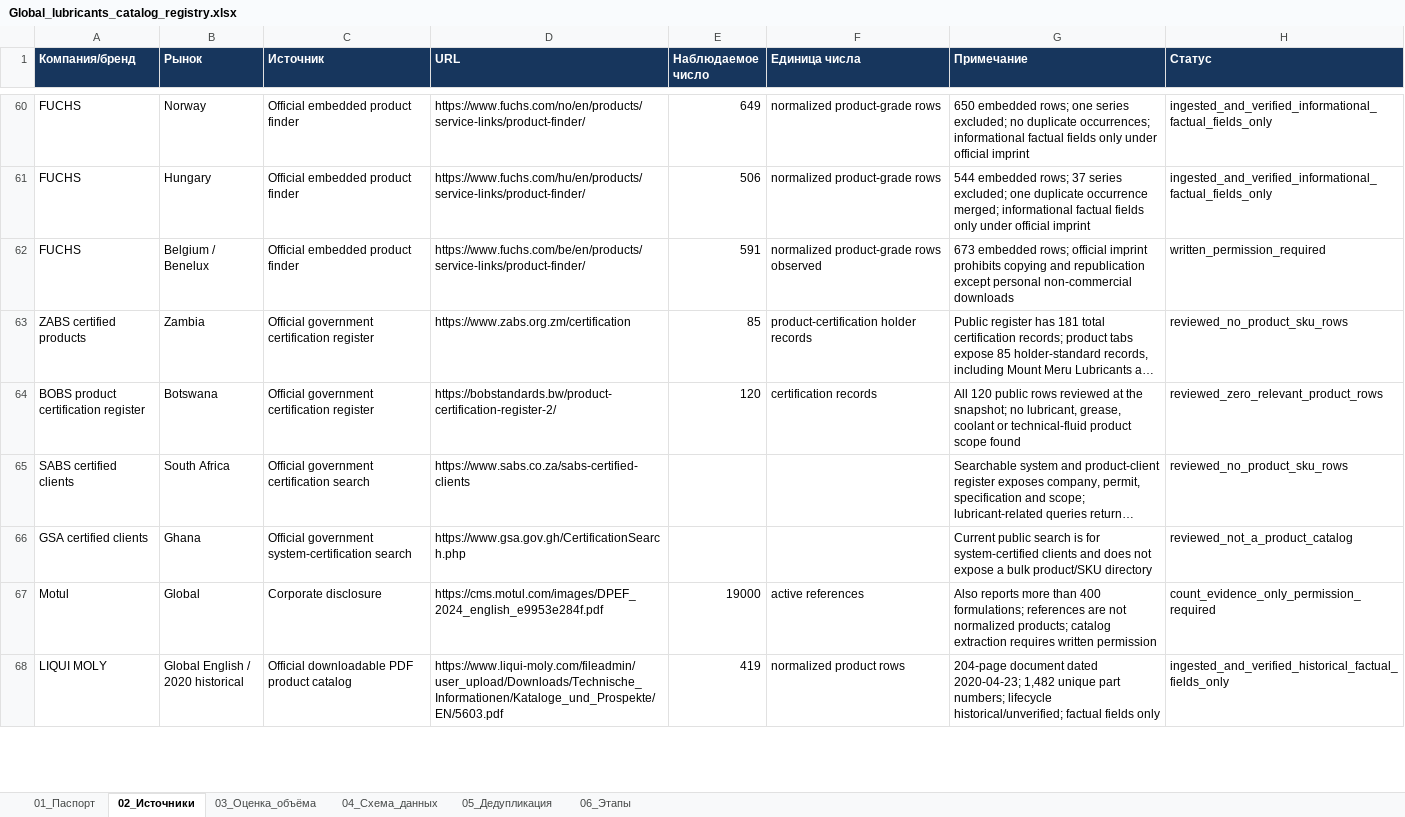
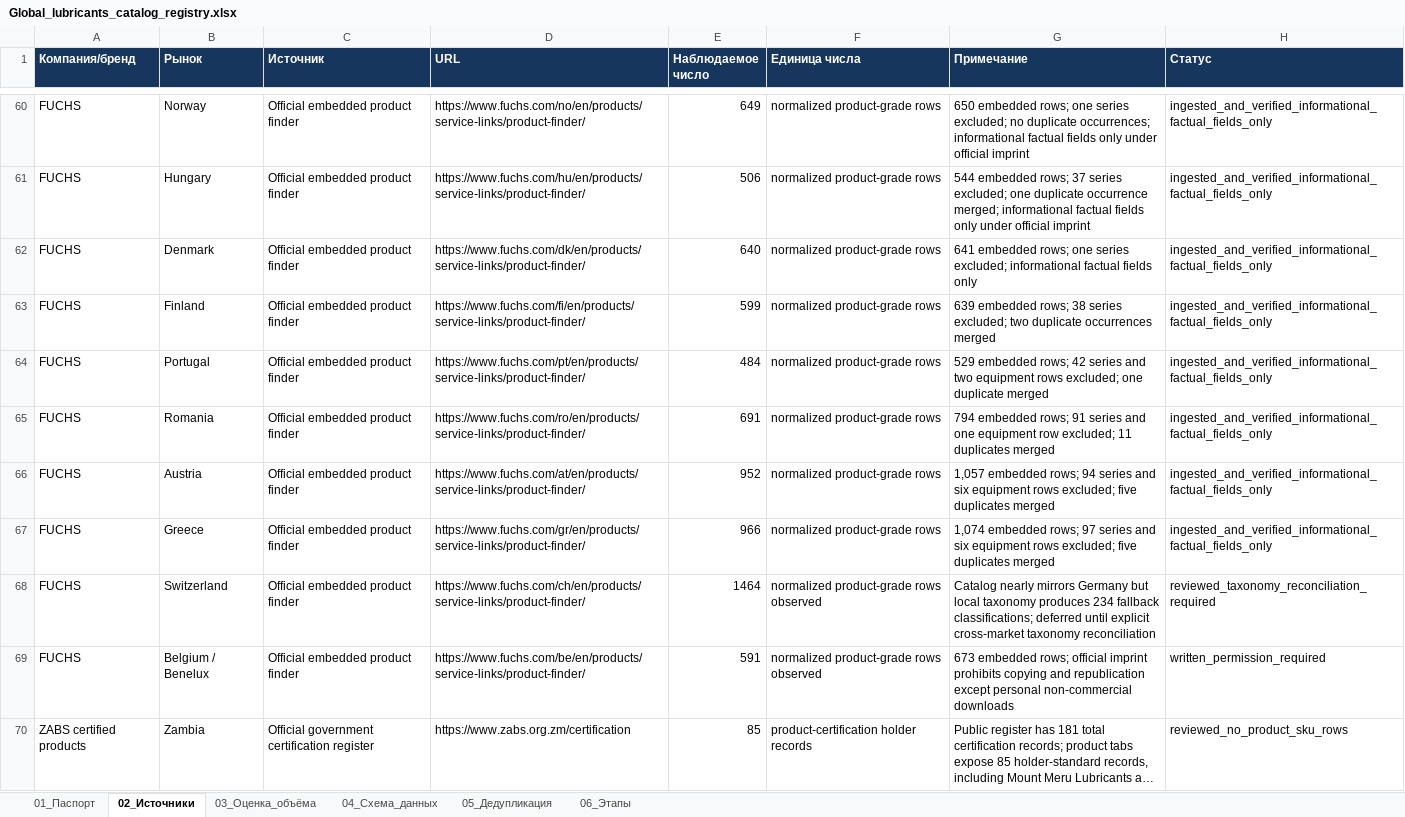
Before and after one commit to temuradhamson/mfclassifier, an Excel workbook: deliverables/Global_lubricants_catalog_registry.xlsx, sheet 02_Источники, drawn as a sheet; only a part is shown, gaps mark what is left out; the shorter side is filled out with more unchanged rows; long unchanged cells end in …; values as stored, in another font and other column widths than the file's, no borders; the diff names each change by its address in the sheet, - before the commit and + after, or states it on an @@ line.

Commit message:
Add six FUCHS European product catalogs

```diff
--- a/deliverables/Global_lubricants_catalog_registry.xlsx (sheet 02_Источники)
+++ b/deliverables/Global_lubricants_catalog_registry.xlsx (sheet 02_Источники)
+row 62: FUCHS | Denmark | Official embedded product finder | https://www.fuchs.com/dk/en/products/service-links/product-finder/ | 640 | normalized product-grade rows | 641 embedded rows; one series excluded; informational factual fields only | ingested_and_verified_informational_factual_fields_only
+row 63: FUCHS | Finland | Official embedded product finder | https://www.fuchs.com/fi/en/products/service-links/product-finder/ | 599 | normalized product-grade rows | 639 embedded rows; 38 series excluded; two duplicate occurrences merged | ingested_and_verified_informational_factual_fields_only
+row 64: FUCHS | Portugal | Official embedded product finder | https://www.fuchs.com/pt/en/products/service-links/product-finder/ | 484 | normalized product-grade rows | 529 embedded rows; 42 series and two equipment rows excluded; one duplicate merged | ingested_and_verified_informational_factual_fields_only
+row 65: FUCHS | Romania | Official embedded product finder | https://www.fuchs.com/ro/en/products/service-links/product-finder/ | 691 | normalized product-grade rows | 794 embedded rows; 91 series and one equipment row excluded; 11 duplicates merged | ingested_and_verified_informational_factual_fields_only
+row 66: FUCHS | Austria | Official embedded product finder | https://www.fuchs.com/at/en/products/service-links/product-finder/ | 952 | normalized product-grade rows | 1,057 embedded rows; 94 series and six equipment rows excluded; five duplicates merged | ingested_and_verified_informational_factual_fields_only
+row 67: FUCHS | Greece | Official embedded product finder | https://www.fuchs.com/gr/en/products/service-links/product-finder/ | 966 | normalized product-grade rows | 1,074 embedded rows; 97 series and six equipment rows excluded; five duplicates merged | ingested_and_verified_informational_factual_fields_only
+row 68: FUCHS | Switzerland | Official embedded product finder | https://www.fuchs.com/ch/en/products/service-links/product-finder/ | 1464 | normalized product-grade rows observed | Catalog nearly mirrors Germany but local taxonomy produces 234 fallback classifications; deferred until explicit cross-market taxonomy reconciliation | reviewed_taxonomy_reconciliation_required
```
Also changed, not shown: 21 other files.
